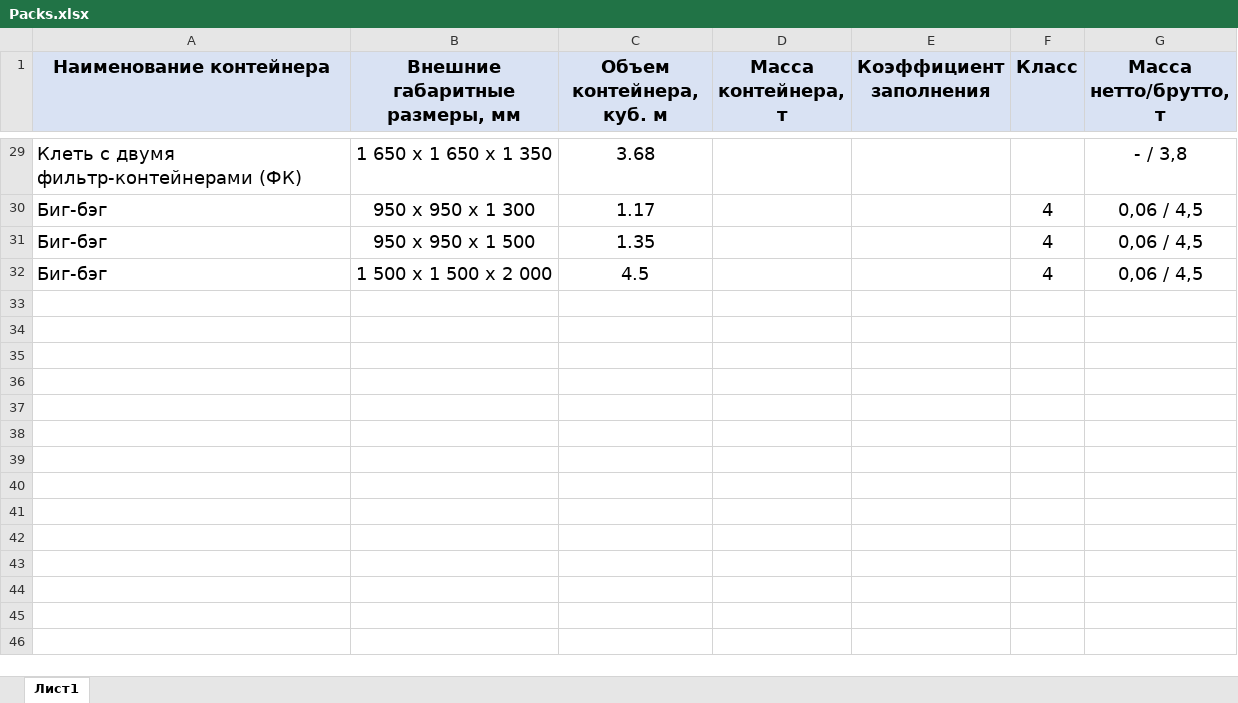
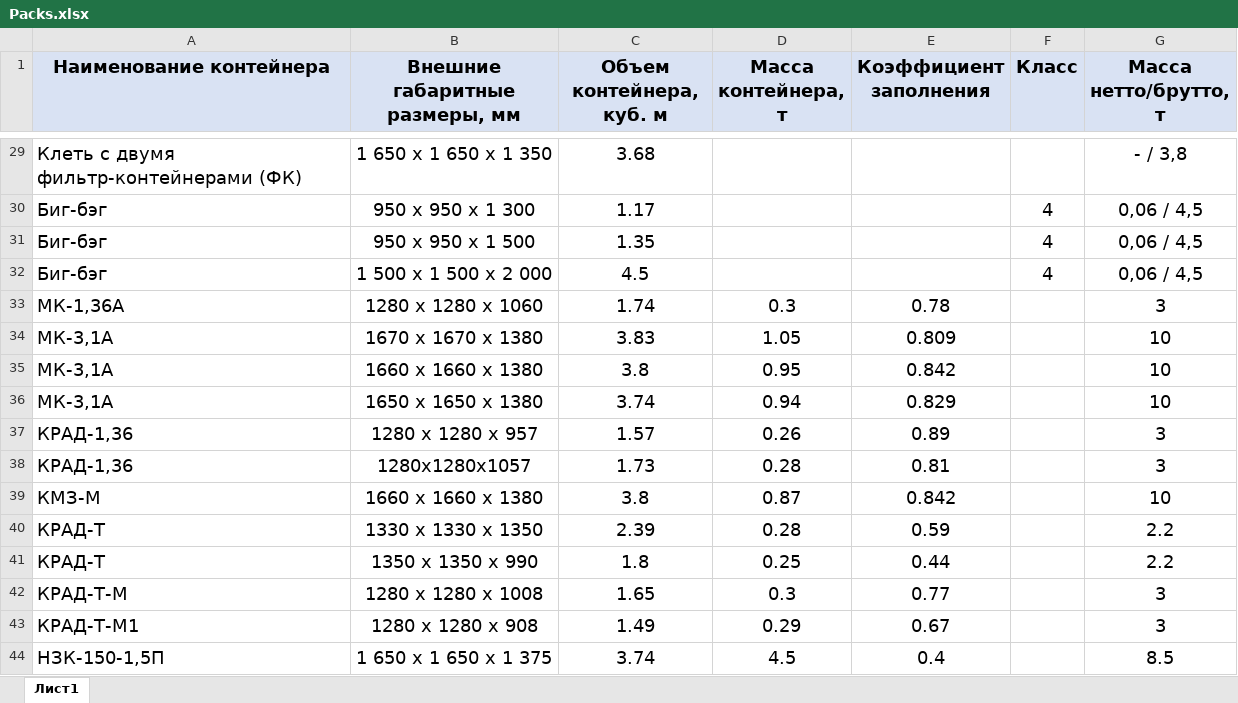
Before and after one commit to Rampant91/RAO_Project, an Excel workbook: data/Spravochniki/Packs.xlsx, sheet Лист1, drawn as a sheet; only a part is shown, gaps mark what is left out; values as stored, in another font and other column widths than the file's, no borders; the diff names each change by its address in the sheet, - before the commit and + after, or states it on an @@ line.

```diff
--- a/data/Spravochniki/Packs.xlsx (sheet Лист1)
+++ b/data/Spravochniki/Packs.xlsx (sheet Лист1)
+row 33: МК-1,36А | 1280 x 1280 x 1060 | 1.74 | 0.3 | 0.78 |  | 3
+row 34: МК-3,1А | 1670 x 1670 x 1380 | 3.83 | 1.05 | 0.809 |  | 10
+row 35: МК-3,1А | 1660 x 1660 x 1380 | 3.8 | 0.95 | 0.842 |  | 10
+row 36: МК-3,1А | 1650 x 1650 x 1380 | 3.74 | 0.94 | 0.829 |  | 10
+row 37: КРАД-1,36 | 1280 х 1280 х 957 | 1.57 | 0.26 | 0.89 |  | 3
+row 38: КРАД-1,36 | 1280х1280х1057 | 1.73 | 0.28 | 0.81 |  | 3
+row 39: КМЗ-М | 1660 x 1660 x 1380 | 3.8 | 0.87 | 0.842 |  | 10
+row 40: КРАД-Т | 1330 x 1330 x 1350 | 2.39 | 0.28 | 0.59 |  | 2.2
+row 41: КРАД-Т | 1350 x 1350 x 990 | 1.8 | 0.25 | 0.44 |  | 2.2
+row 42: КРАД-Т-М | 1280 x 1280 x 1008 | 1.65 | 0.3 | 0.77 |  | 3
+row 43: КРАД-Т-М1 | 1280 x 1280 x 908 | 1.49 | 0.29 | 0.67 |  | 3
+row 44: НЗК-150-1,5П | 1 650 х 1 650 х 1 375 | 3.74 | 4.5 | 0.4 |  | 8.5
```
Also changed, not shown: 2 other files.
